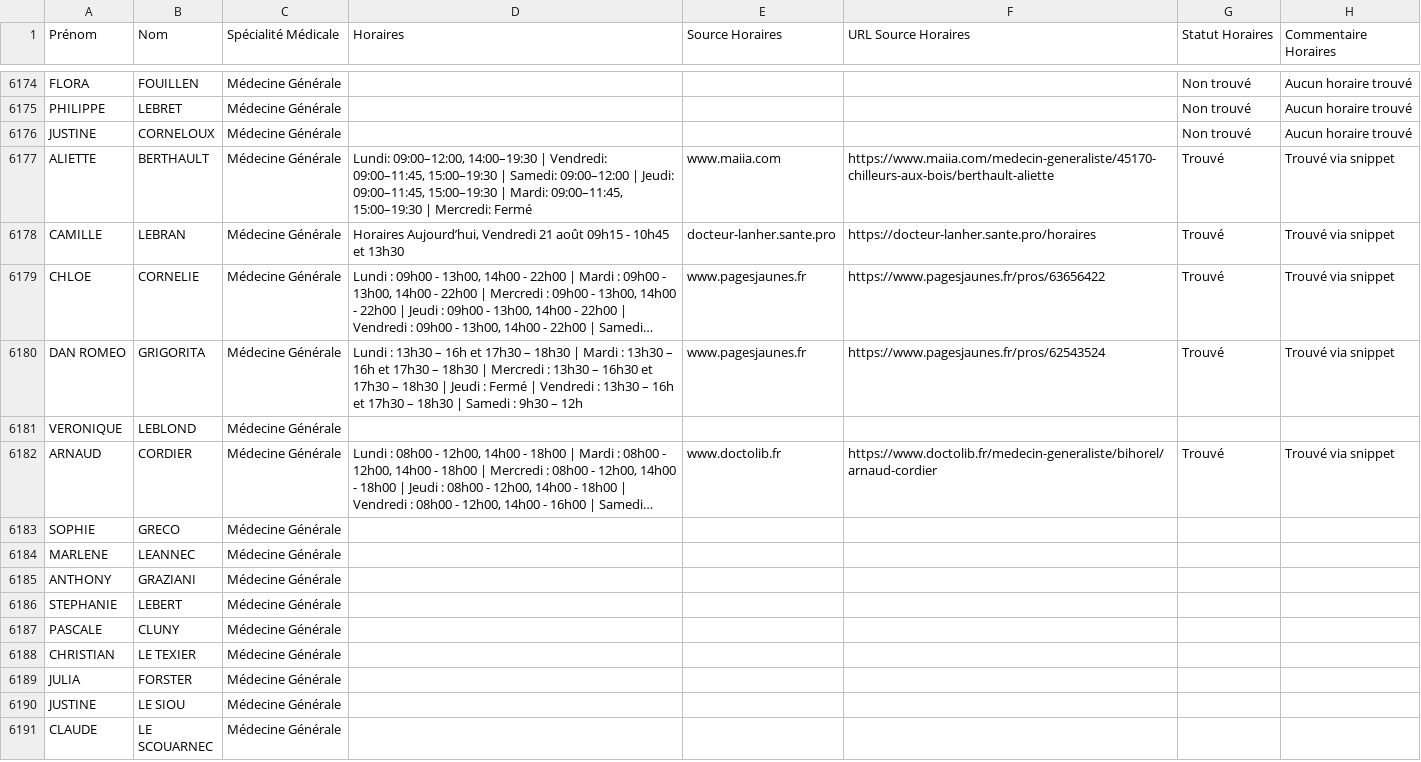
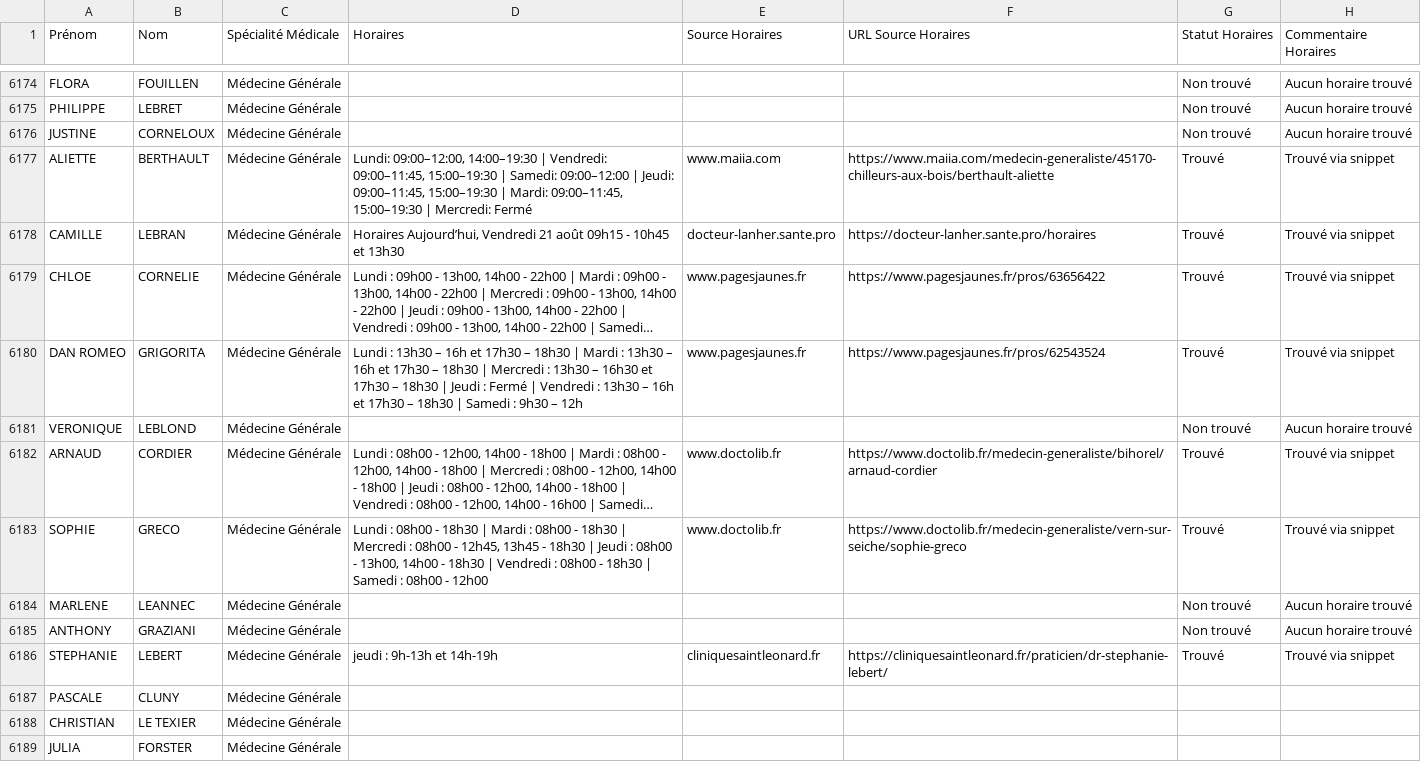
Before and after one commit to tsimokaza01-source/URL-7, a CSV file: medecins_horaires_enrichi.csv, drawn as a sheet; only a part is shown, gaps mark what is left out; the shorter side is filled out with more unchanged rows; long unchanged cells end in …; the diff names each change by its address in the sheet, - before the commit and + after, or states it on an @@ line.

```diff
--- a/medecins_horaires_enrichi.csv
+++ b/medecins_horaires_enrichi.csv
-G6181 (Statut Horaires): (empty)
+G6181 (Statut Horaires): Non trouvé
-H6181 (Commentaire Horaires): (empty)
+H6181 (Commentaire Horaires): Aucun horaire trouvé
-D6183 (Horaires): (empty)
+D6183 (Horaires): Lundi : 08h00 - 18h30 | Mardi : 08h00 - 18h30 | Mercredi : 08h00 - 12h45, 13h45 - 18h30 | Jeudi : 08h00 - 13h00, 14h00 - 18h30 | Vendredi : 08h00 - 18h30 | Samedi : 08h00 - 12h00
-E6183 (Source Horaires): (empty)
+E6183 (Source Horaires): www.doctolib.fr
-F6183 (URL Source Horaires): (empty)
+F6183 (URL Source Horaires): https://www.doctolib.fr/medecin-generaliste/vern-sur-seiche/sophie-greco
-G6183 (Statut Horaires): (empty)
+G6183 (Statut Horaires): Trouvé
-H6183 (Commentaire Horaires): (empty)
+H6183 (Commentaire Horaires): Trouvé via snippet
-G6184:G6185 (Statut Horaires): (empty)
+G6184:G6185 (Statut Horaires): Non trouvé
-H6184:H6185 (Commentaire Horaires): (empty)
+H6184:H6185 (Commentaire Horaires): Aucun horaire trouvé
-D6186 (Horaires): (empty)
+D6186 (Horaires): jeudi : 9h-13h et 14h-19h
-E6186 (Source Horaires): (empty)
+E6186 (Source Horaires): cliniquesaintleonard.fr
-F6186 (URL Source Horaires): (empty)
+F6186 (URL Source Horaires): https://cliniquesaintleonard.fr/praticien/dr-stephanie-lebert/
-G6186 (Statut Horaires): (empty)
+G6186 (Statut Horaires): Trouvé
-H6186 (Commentaire Horaires): (empty)
+H6186 (Commentaire Horaires): Trouvé via snippet
```
